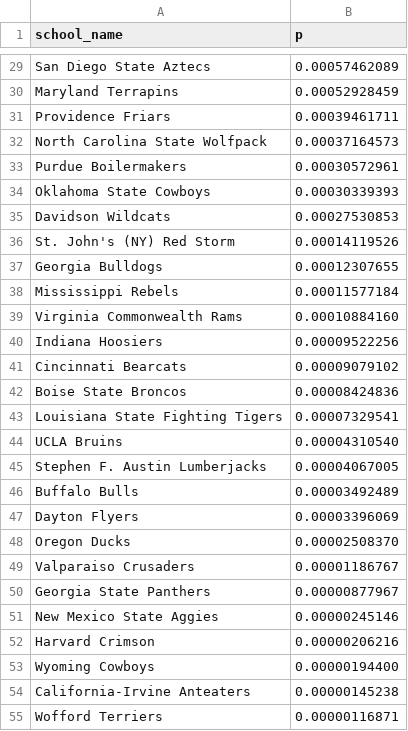
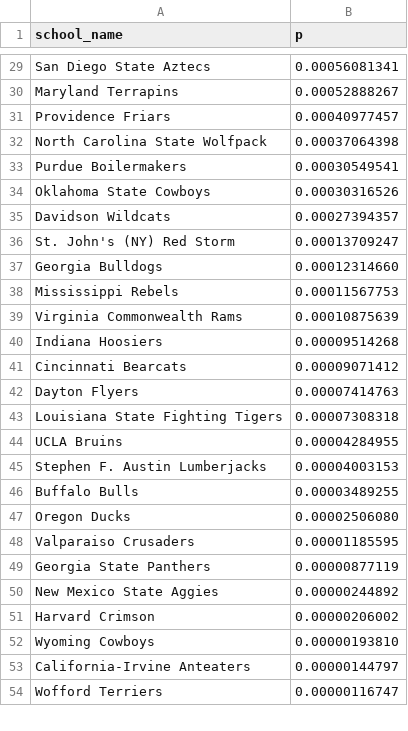
Before and after one commit to octonion/basketball, a CSV file: ncaa_sr/tournament/champion_p.csv, drawn as a sheet; only a part is shown, gaps mark what is left out; removed rows and columns are numbered as before the commit, all else as after; the diff covers the shown part only; the diff names each change by its address in the sheet, - before the commit and + after, or states it on an @@ line.

```diff
--- a/ncaa_sr/tournament/champion_p.csv
+++ b/ncaa_sr/tournament/champion_p.csv
-B29 (p): 0.00057462089
+B29 (p): 0.00056081341
-B30 (p): 0.00052928459
+B30 (p): 0.00052888267
-B31 (p): 0.00039461711
+B31 (p): 0.00040977457
-B32 (p): 0.00037164573
+B32 (p): 0.00037064398
-B33 (p): 0.00030572961
+B33 (p): 0.00030549541
-B34 (p): 0.00030339393
+B34 (p): 0.00030316526
-B35 (p): 0.00027530853
+B35 (p): 0.00027394357
-B36 (p): 0.00014119526
+B36 (p): 0.00013709247
-B37 (p): 0.00012307655
+B37 (p): 0.00012314660
-B38 (p): 0.00011577184
+B38 (p): 0.00011567753
-B39 (p): 0.00010884160
+B39 (p): 0.00010875639
-B40 (p): 0.00009522256
+B40 (p): 0.00009514268
-B41 (p): 0.00009079102
+B41 (p): 0.00009071412
-row 42: Boise State Broncos | 0.00008424836
+row 42: Dayton Flyers | 0.00007414763
-B43 (p): 0.00007329541
+B43 (p): 0.00007308318
-B44 (p): 0.00004310540
+B44 (p): 0.00004284955
-B45 (p): 0.00004067005
+B45 (p): 0.00004003153
-B46 (p): 0.00003492489
+B46 (p): 0.00003489255
-row 47: Dayton Flyers | 0.00003396069
-B47 (p): 0.00002508370
+B47 (p): 0.00002506080
-B48 (p): 0.00001186767
+B48 (p): 0.00001185595
-B49 (p): 0.00000877967
+B49 (p): 0.00000877119
-B50 (p): 0.00000245146
+B50 (p): 0.00000244892
-B51 (p): 0.00000206216
+B51 (p): 0.00000206002
-B52 (p): 0.00000194400
+B52 (p): 0.00000193810
-B53 (p): 0.00000145238
+B53 (p): 0.00000144797
-B54 (p): 0.00000116871
+B54 (p): 0.00000116747
```
Also changed, not shown: 1 removed row and 36 edited cells elsewhere in this file, ncaa_sr/sos/predict_daily.csv, ncaa_sr/sos/predict_weekly.csv, 9 other files.
